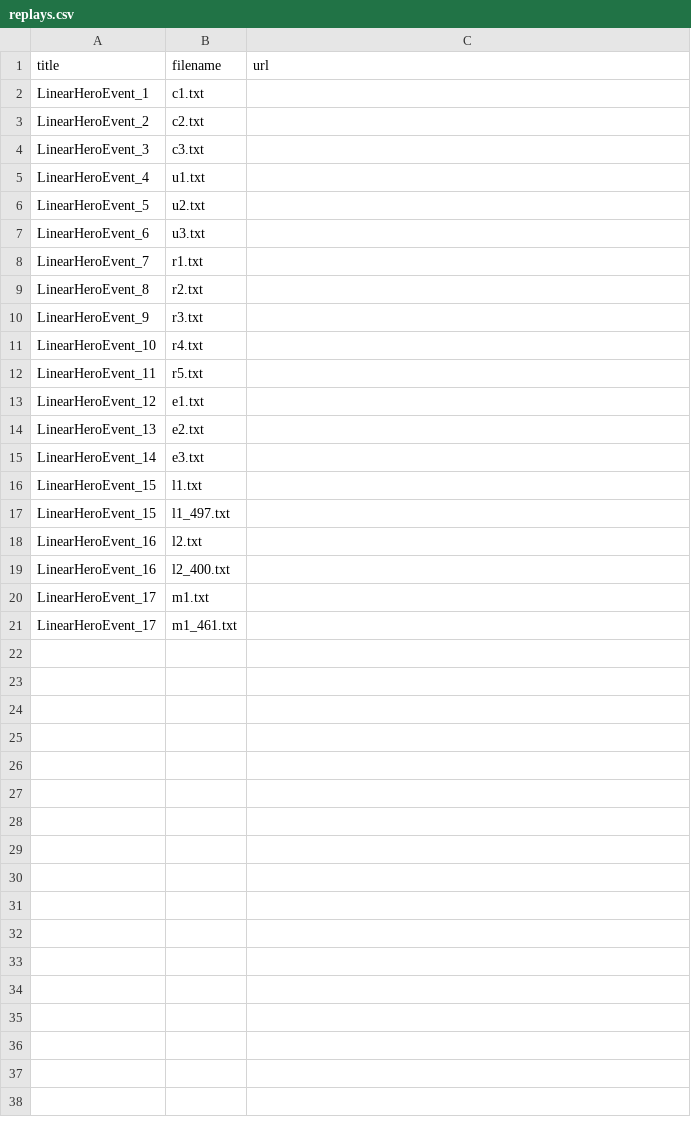
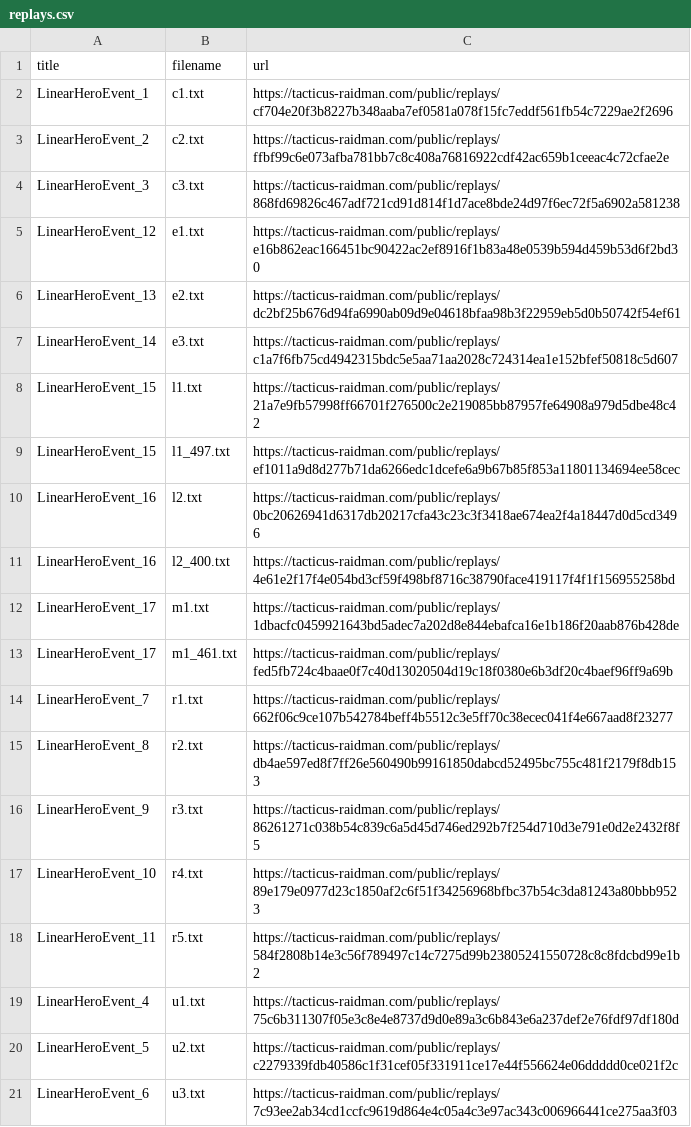
Before and after one commit to unrstuart/kharnage-replays, a CSV file: zapspitta quest/replays.csv, drawn as a sheet.

```diff
--- a/zapspitta quest/replays.csv
+++ b/zapspitta quest/replays.csv
@@ -1,21 +1,21 @@
 title,filename,url
-LinearHeroEvent_1,c1.txt
-LinearHeroEvent_2,c2.txt
-LinearHeroEvent_3,c3.txt
-LinearHeroEvent_4,u1.txt
-LinearHeroEvent_5,u2.txt
-LinearHeroEvent_6,u3.txt
-LinearHeroEvent_7,r1.txt
-LinearHeroEvent_8,r2.txt
-LinearHeroEvent_9,r3.txt
-LinearHeroEvent_10,r4.txt
-LinearHeroEvent_11,r5.txt
-LinearHeroEvent_12,e1.txt
-LinearHeroEvent_13,e2.txt
-LinearHeroEvent_14,e3.txt
-LinearHeroEvent_15,l1.txt,
-LinearHeroEvent_15,l1_497.txt,
-LinearHeroEvent_16,l2.txt,
-LinearHeroEvent_16,l2_400.txt,
-LinearHeroEvent_17,m1.txt,
-LinearHeroEvent_17,m1_461.txt,
+LinearHeroEvent_1,c1.txt,https://tacticus-raidman.com/public/replays/cf704e20f3b8227b348aaba7ef0581a078f15fc7eddf561fb54c7229ae2f2696
+LinearHeroEvent_2,c2.txt,https://tacticus-raidman.com/public/replays/ffbf99c6e073afba781bb7c8c408a76816922cdf42ac659b1ceeac4c72cfae2e
+LinearHeroEvent_3,c3.txt,https://tacticus-raidman.com/public/replays/868fd69826c467adf721cd91d814f1d7ace8bde24d97f6ec72f5a6902a581238
+LinearHeroEvent_12,e1.txt,https://tacticus-raidman.com/public/replays/e16b862eac166451bc90422ac2ef8916f1b83a48e0539b594d459b53d6f2bd30
+LinearHeroEvent_13,e2.txt,https://tacticus-raidman.com/public/replays/dc2bf25b676d94fa6990ab09d9e04618bfaa98b3f22959eb5d0b50742f54ef61
+LinearHeroEvent_14,e3.txt,https://tacticus-raidman.com/public/replays/c1a7f6fb75cd4942315bdc5e5aa71aa2028c724314ea1e152bfef50818c5d607
+LinearHeroEvent_15,l1.txt,https://tacticus-raidman.com/public/replays/21a7e9fb57998ff66701f276500c2e219085bb87957fe64908a979d5dbe48c42
+LinearHeroEvent_15,l1_497.txt,https://tacticus-raidman.com/public/replays/ef1011a9d8d277b71da6266edc1dcefe6a9b67b85f853a11801134694ee58cec
+LinearHeroEvent_16,l2.txt,https://tacticus-raidman.com/public/replays/0bc20626941d6317db20217cfa43c23c3f3418ae674ea2f4a18447d0d5cd3496
+LinearHeroEvent_16,l2_400.txt,https://tacticus-raidman.com/public/replays/4e61e2f17f4e054bd3cf59f498bf8716c38790face419117f4f1f156955258bd
+LinearHeroEvent_17,m1.txt,https://tacticus-raidman.com/public/replays/1dbacfc0459921643bd5adec7a202d8e844ebafca16e1b186f20aab876b428de
+LinearHeroEvent_17,m1_461.txt,https://tacticus-raidman.com/public/replays/fed5fb724c4baae0f7c40d13020504d19c18f0380e6b3df20c4baef96ff9a69b
+LinearHeroEvent_7,r1.txt,https://tacticus-raidman.com/public/replays/662f06c9ce107b542784beff4b5512c3e5ff70c38ecec041f4e667aad8f23277
+LinearHeroEvent_8,r2.txt,https://tacticus-raidman.com/public/replays/db4ae597ed8f7ff26e560490b99161850dabcd52495bc755c481f2179f8db153
+LinearHeroEvent_9,r3.txt,https://tacticus-raidman.com/public/replays/86261271c038b54c839c6a5d45d746ed292b7f254d710d3e791e0d2e2432f8f5
+LinearHeroEvent_10,r4.txt,https://tacticus-raidman.com/public/replays/89e179e0977d23c1850af2c6f51f34256968bfbc37b54c3da81243a80bbb9523
+LinearHeroEvent_11,r5.txt,https://tacticus-raidman.com/public/replays/584f2808b14e3c56f789497c14c7275d99b23805241550728c8c8fdcbd99e1b2
+LinearHeroEvent_4,u1.txt,https://tacticus-raidman.com/public/replays/75c6b311307f05e3c8e4e8737d9d0e89a3c6b843e6a237def2e76fdf97df180d
+LinearHeroEvent_5,u2.txt,https://tacticus-raidman.com/public/replays/c2279339fdb40586c1f31cef05f331911ce17e44f556624e06ddddd0ce021f2c
+LinearHeroEvent_6,u3.txt,https://tacticus-raidman.com/public/replays/7c93ee2ab34cd1ccfc9619d864e4c05a4c3e97ac343c006966441ce275aa3f03
```
Also changed, not shown: BA CE/extremis/replays.csv, BA CE/standard/replays.csv, 13 other files.
